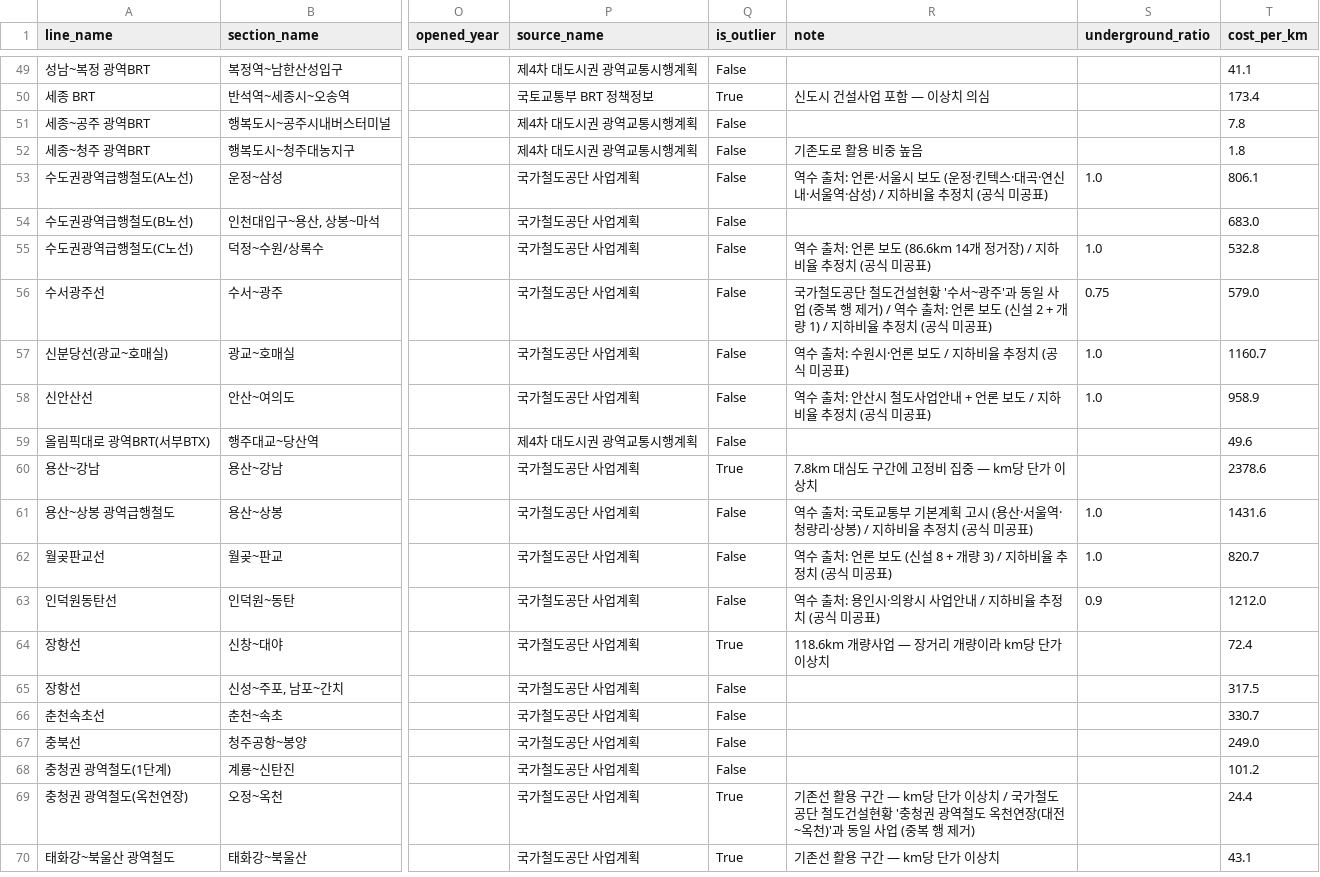
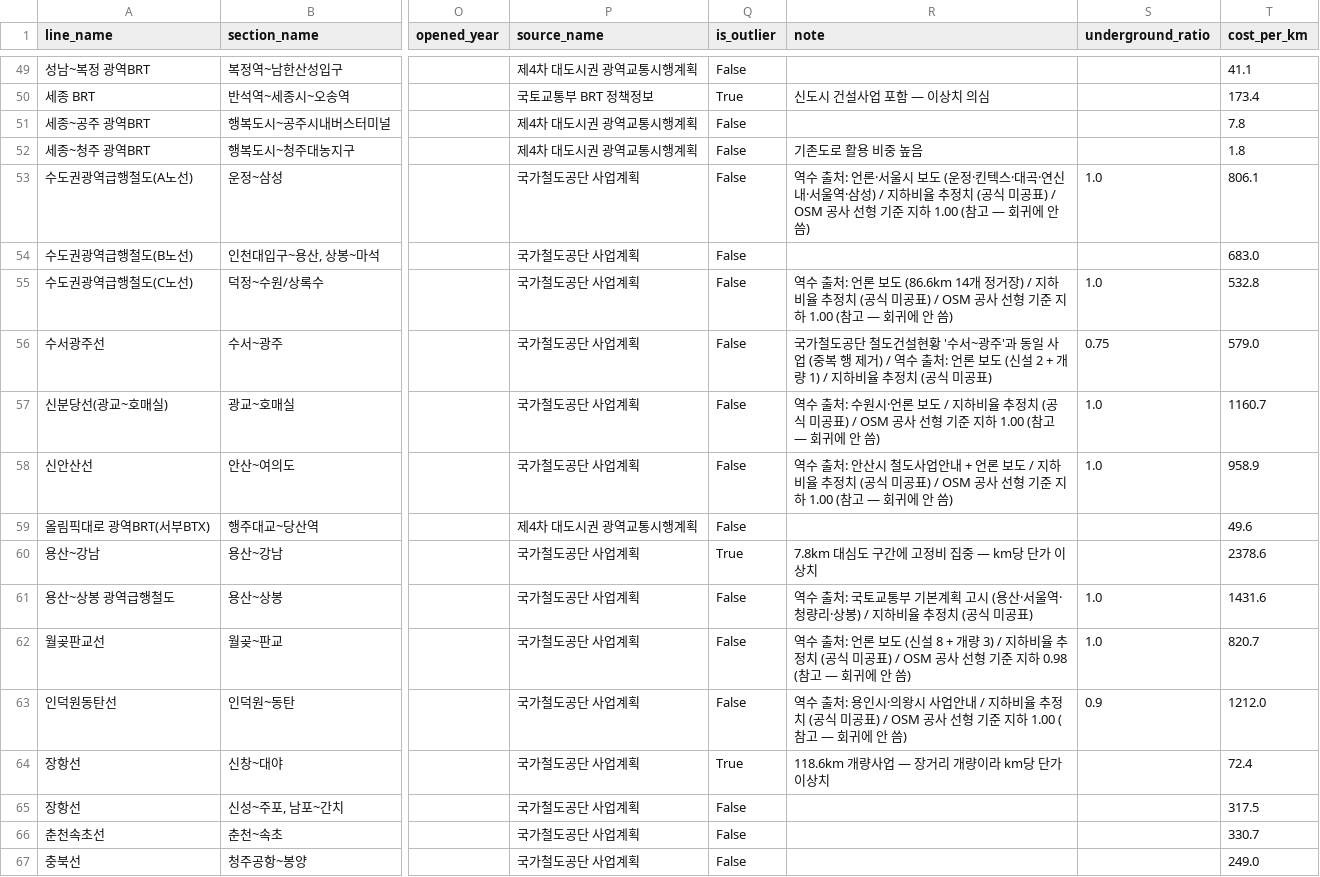
Before and after one commit to sinsun030508/Map-based-Urban-Rail-Feasibility-Simulator, a CSV file: data/build/reference_line.csv, drawn as a sheet; only a part is shown, gaps mark what is left out; the shorter side is filled out with more unchanged rows; the diff covers the shown part only; the diff names each change by its address in the sheet, - before the commit and + after, or states it on an @@ line.

```diff
--- a/data/build/reference_line.csv
+++ b/data/build/reference_line.csv
-R53 (note): …미공표)
+R53 (note): …미공표) / OSM 공사 선형 기준 지하 1.00 (참고 — 회귀에 안 씀)
-R55 (note): …미공표)
+R55 (note): …미공표) / OSM 공사 선형 기준 지하 1.00 (참고 — 회귀에 안 씀)
-R57 (note): …미공표)
+R57 (note): …미공표) / OSM 공사 선형 기준 지하 1.00 (참고 — 회귀에 안 씀)
-R58 (note): …미공표)
+R58 (note): …미공표) / OSM 공사 선형 기준 지하 1.00 (참고 — 회귀에 안 씀)
-R62 (note): …미공표)
+R62 (note): …미공표) / OSM 공사 선형 기준 지하 0.98 (참고 — 회귀에 안 씀)
-R63 (note): …미공표)
+R63 (note): …미공표) / OSM 공사 선형 기준 지하 1.00 (참고 — 회귀에 안 씀)
```
Also changed, not shown: 8 edited cells elsewhere in this file, 9 other files.
